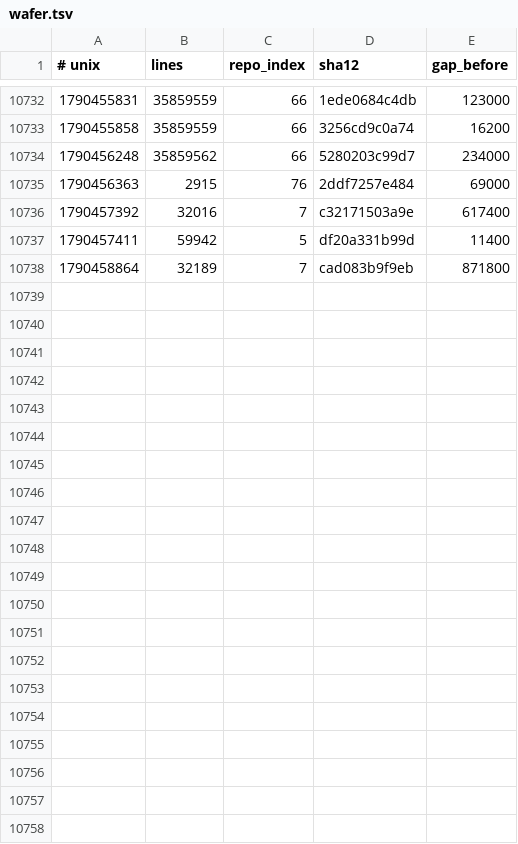
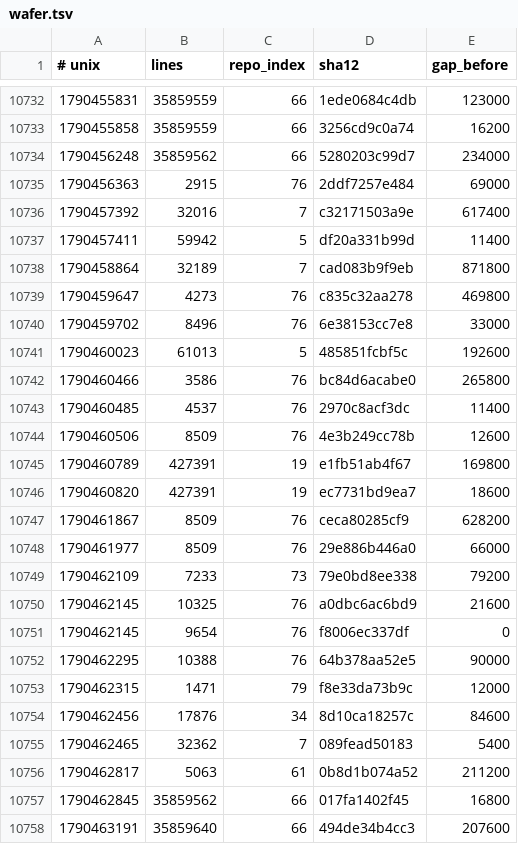
Before and after one commit to Ventusltd/kuiper-belt, a TSV file: cosmos/wafer.tsv, drawn as a sheet; only a part is shown, gaps mark what is left out.

```diff
--- a/cosmos/wafer.tsv
+++ b/cosmos/wafer.tsv
@@ -10738 +10738,21 @@
 1790458864	32189	7	cad083b9f9eb	871800
+1790459647	4273	76	c835c32aa278	469800
+1790459702	8496	76	6e38153cc7e8	33000
+1790460023	61013	5	485851fcbf5c	192600
+1790460466	3586	76	bc84d6acabe0	265800
+1790460485	4537	76	2970c8acf3dc	11400
+1790460506	8509	76	4e3b249cc78b	12600
+1790460789	427391	19	e1fb51ab4f67	169800
+1790460820	427391	19	ec7731bd9ea7	18600
+1790461867	8509	76	ceca80285cf9	628200
+1790461977	8509	76	29e886b446a0	66000
+1790462109	7233	73	79e0bd8ee338	79200
+1790462145	10325	76	a0dbc6ac6bd9	21600
+1790462145	9654	76	f8006ec337df	0
+1790462295	10388	76	64b378aa52e5	90000
+1790462315	1471	79	f8e33da73b9c	12000
+1790462456	17876	34	8d10ca18257c	84600
+1790462465	32362	7	089fead50183	5400
+1790462817	5063	61	0b8d1b074a52	211200
+1790462845	35859562	66	017fa1402f45	16800
+1790463191	35859640	66	494de34b4cc3	207600
```
Also changed, not shown: cosmos/pulse.tsv, cosmos/repos.tsv, 2 other files.
